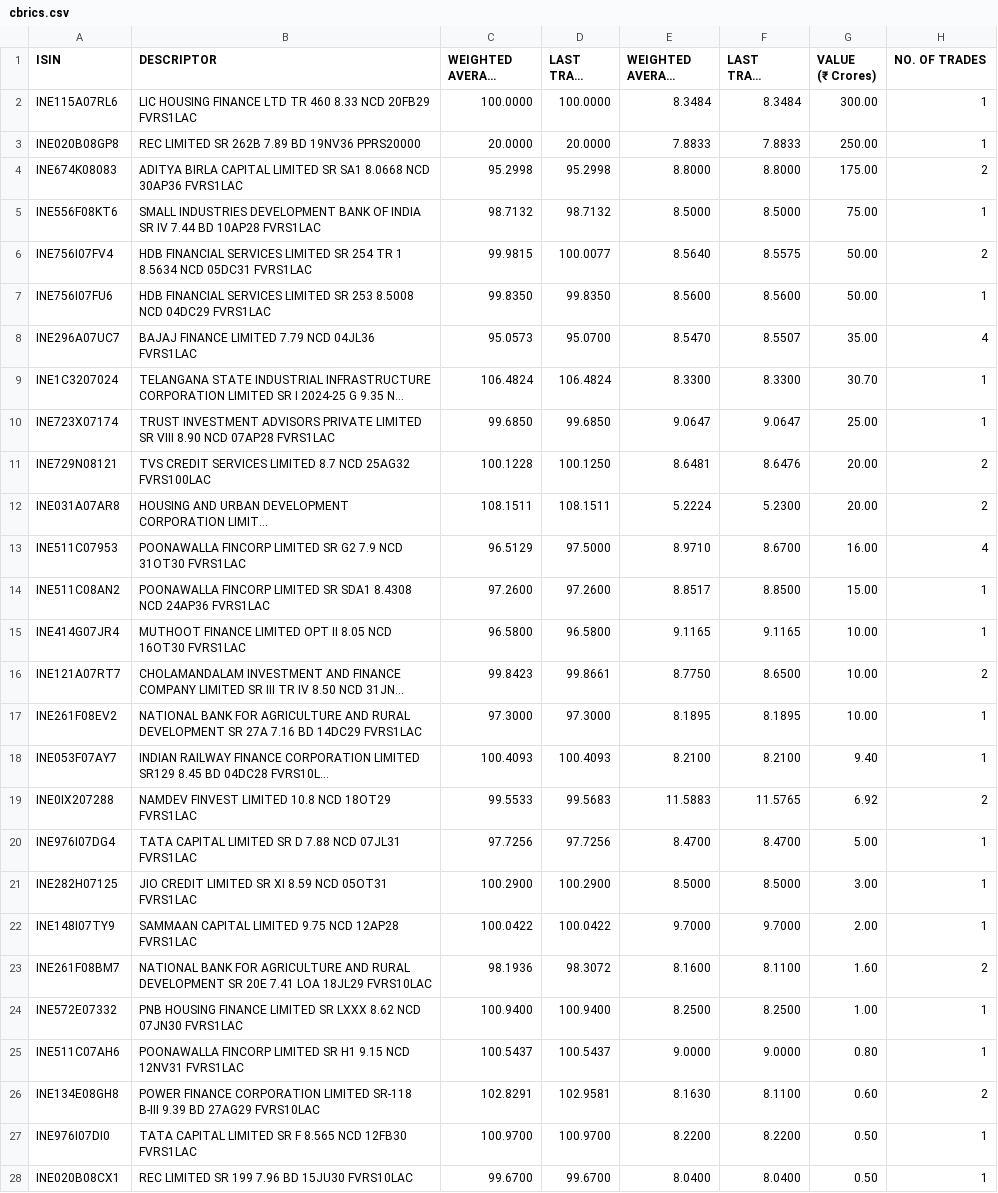
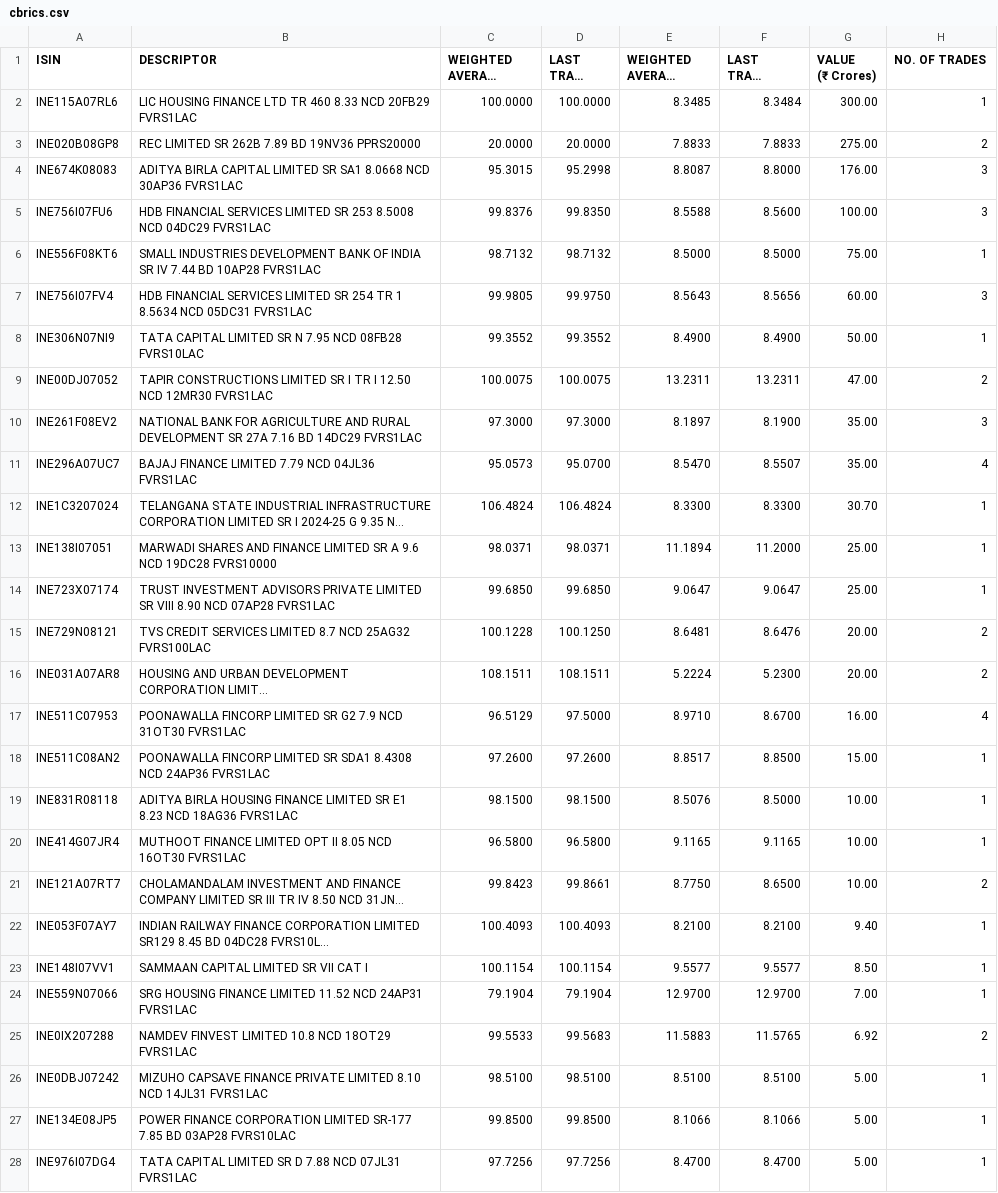
Before and after one commit to swayamjitdalai-bit/debt-market-dashboard, a CSV file: data/cbrics.csv, drawn as a sheet; only a part is shown; the shorter side is filled out with more unchanged rows; long unchanged cells end in …; removed rows and columns are numbered as before the commit, all else as after; the diff covers the shown part only; the diff names each change by its address in the sheet, - before the commit and + after, or states it on an @@ line.

```diff
--- a/data/cbrics.csv
+++ b/data/cbrics.csv
-E2 (WEIGHTED AVERAGE YIELD (YTM) (%)): 8.3484
+E2 (WEIGHTED AVERAGE YIELD (YTM) (%)): 8.3485
-G3 (VALUE (₹ Crores)): 250.00
+G3 (VALUE (₹ Crores)): 275.00
-H3 (NO. OF TRADES): 1
+H3 (NO. OF TRADES): 2
-C4 (WEIGHTED AVERAGE PRICE): 95.2998
+C4 (WEIGHTED AVERAGE PRICE): 95.3015
-E4 (WEIGHTED AVERAGE YIELD (YTM) (%)): 8.8000
+E4 (WEIGHTED AVERAGE YIELD (YTM) (%)): 8.8087
-G4 (VALUE (₹ Crores)): 175.00
+G4 (VALUE (₹ Crores)): 176.00
-H4 (NO. OF TRADES): 2
+H4 (NO. OF TRADES): 3
+row 5: INE756I07FU6 | HDB FINANCIAL SERVICES LIMITED SR 253 8.5008 NCD 04DC29 FVRS1LAC | 99.8376 | 99.8350 | 8.5588 | 8.5600 | 100.00 | 3
-C7 (WEIGHTED AVERAGE PRICE): 99.9815
+C7 (WEIGHTED AVERAGE PRICE): 99.9805
-D7 (LAST TRADE PRICE): 100.0077
+D7 (LAST TRADE PRICE): 99.9750
-E7 (WEIGHTED AVERAGE YIELD (YTM) (%)): 8.5640
+E7 (WEIGHTED AVERAGE YIELD (YTM) (%)): 8.5643
-F7: 8.5575
+F7: 8.5656
-G7 (VALUE (₹ Crores)): 50.00
+G7 (VALUE (₹ Crores)): 60.00
-H7 (NO. OF TRADES): 2
+H7 (NO. OF TRADES): 3
-row 7: INE756I07FU6 | HDB FINANCIAL SERVICES LIMITED SR 253 8.5008 NCD 04DC29 FVRS1LAC | 99.8350 | 99.8350 | 8.5600 | 8.5600 | 50.00 | 1
+row 8: INE306N07NI9 | TATA CAPITAL LIMITED SR N 7.95 NCD 08FB28 FVRS10LAC | 99.3552 | 99.3552 | 8.4900 | 8.4900 | 50.00 | 1
+row 9: INE00DJ07052 | TAPIR CONSTRUCTIONS LIMITED SR I TR I 12.50 NCD 12MR30 FVRS1LAC | 100.0075 | 100.0075 | 13.2311 | 13.2311 | 47.00 | 2
+row 10: INE261F08EV2 | NATIONAL BANK FOR AGRICULTURE AND RURAL DEVELOPMENT SR 27A 7.16 BD 14DC29 FVRS1LAC | 97.3000 | 97.3000 | 8.1897 | 8.1900 | 35.00 | 3
+row 13: INE138I07051 | MARWADI SHARES AND FINANCE LIMITED SR A 9.6 NCD 19DC28 FVRS10000 | 98.0371 | 98.0371 | 11.1894 | 11.2000 | 25.00 | 1
+row 19: INE831R08118 | ADITYA BIRLA HOUSING FINANCE LIMITED SR E1 8.23 NCD 18AG36 FVRS1LAC | 98.1500 | 98.1500 | 8.5076 | 8.5000 | 10.00 | 1
-row 17: INE261F08EV2 | NATIONAL BANK FOR AGRICULTURE AND RURAL DEVELOPMENT SR 27A 7.16 BD 14DC29 FVRS1LAC | 97.3000 | 97.3000 | 8.1895 | 8.1895 | 10.00 | 1
+row 23: INE148I07VV1 | SAMMAAN CAPITAL LIMITED SR VII CAT I | 100.1154 | 100.1154 | 9.5577 | 9.5577 | 8.50 | 1
+row 24: INE559N07066 | SRG HOUSING FINANCE LIMITED 11.52 NCD 24AP31 FVRS1LAC | 79.1904 | 79.1904 | 12.9700 | 12.9700 | 7.00 | 1
+row 26: INE0DBJ07242 | MIZUHO CAPSAVE FINANCE PRIVATE LIMITED 8.10 NCD 14JL31 FVRS1LAC | 98.5100 | 98.5100 | 8.5100 | 8.5100 | 5.00 | 1
+row 27: INE134E08JP5 | POWER FINANCE CORPORATION LIMITED SR-177 7.85 BD 03AP28 FVRS10LAC | 99.8500 | 99.8500 | 8.1066 | 8.1066 | 5.00 | 1
```
Also changed, not shown: 4 added rows, 1 removed row and 1 edited cell elsewhere in this file, 5 other files.
